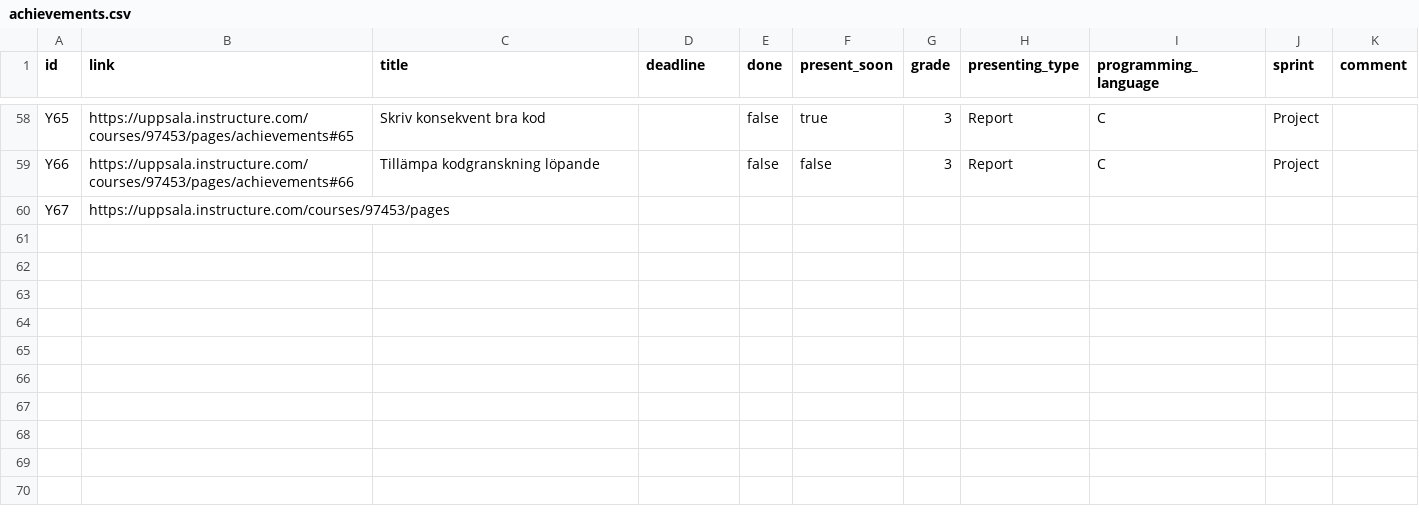
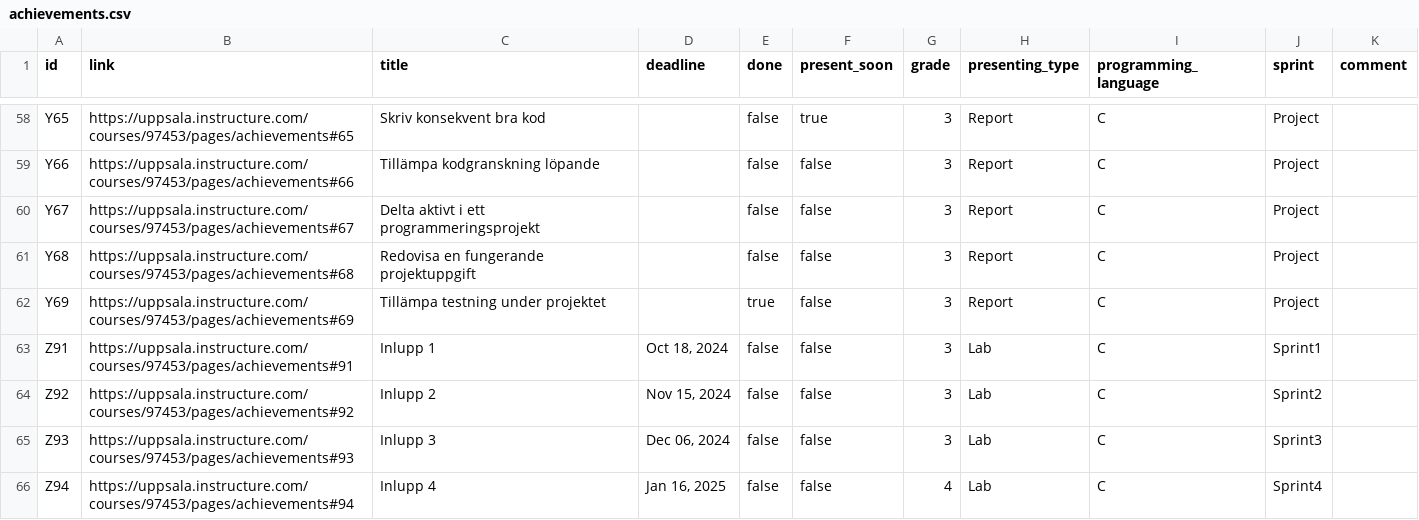
Before and after one commit to Huggepugge1/achievements-enhanced-template, a CSV file: achievements.csv, drawn as a sheet; only a part is shown, gaps mark what is left out.

Commit message:
csv

```diff
--- a/achievements.csv
+++ b/achievements.csv
@@ -59,2 +59,8 @@ Y65,https://uppsala.instructure.com/courses/97453/pages/achievements#65,Skriv ko
 Y66,https://uppsala.instructure.com/courses/97453/pages/achievements#66,Tillämpa kodgranskning löpande,,false,false,3,Report,C,Project,
-Y67,https://uppsala.instructure.com/courses/97453/pages
+Y67,https://uppsala.instructure.com/courses/97453/pages/achievements#67,Delta aktivt i ett programmeringsprojekt,,false,false,3,Report,C,Project,
+Y68,https://uppsala.instructure.com/courses/97453/pages/achievements#68,Redovisa en fungerande projektuppgift,,false,false,3,Report,C,Project,
+Y69,https://uppsala.instructure.com/courses/97453/pages/achievements#69,Tillämpa testning under projektet,,true,false,3,Report,C,Project,
+Z91,https://uppsala.instructure.com/courses/97453/pages/achievements#91,Inlupp 1,"Oct 18, 2024",false,false,3,Lab,C,Sprint1,
+Z92,https://uppsala.instructure.com/courses/97453/pages/achievements#92,Inlupp 2,"Nov 15, 2024",false,false,3,Lab,C,Sprint2,
+Z93,https://uppsala.instructure.com/courses/97453/pages/achievements#93,Inlupp 3,"Dec 06, 2024",false,false,3,Lab,C,Sprint3,
+Z94,https://uppsala.instructure.com/courses/97453/pages/achievements#94,Inlupp 4,"Jan 16, 2025",false,false,4,Lab,C,Sprint4,
```
